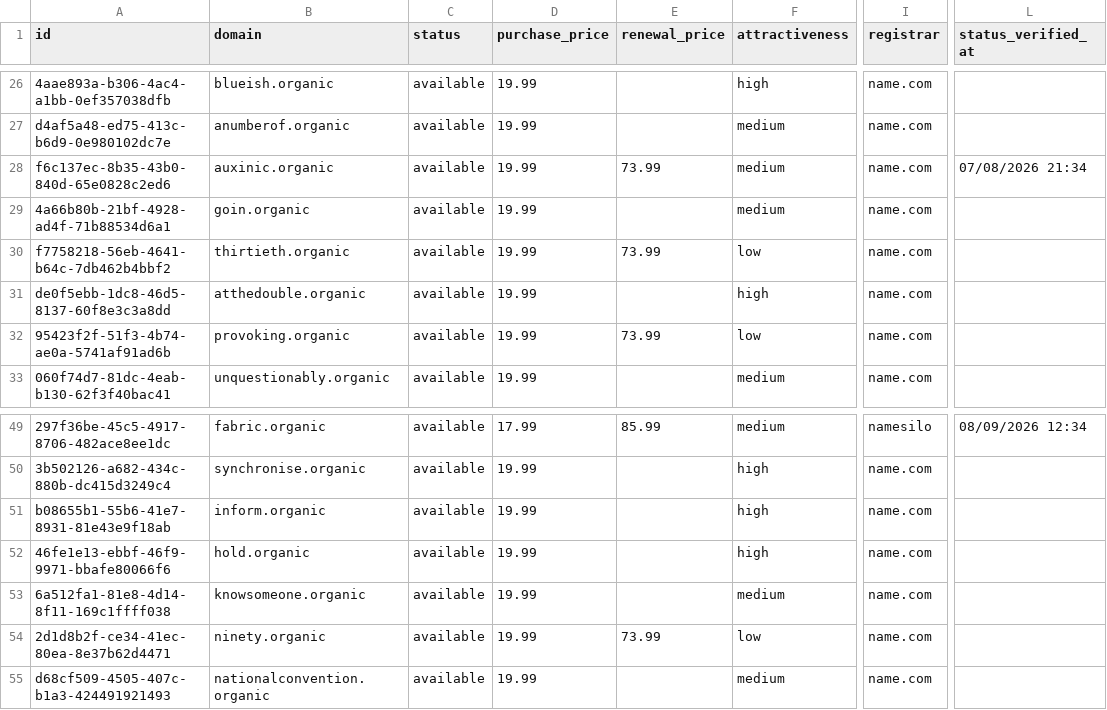
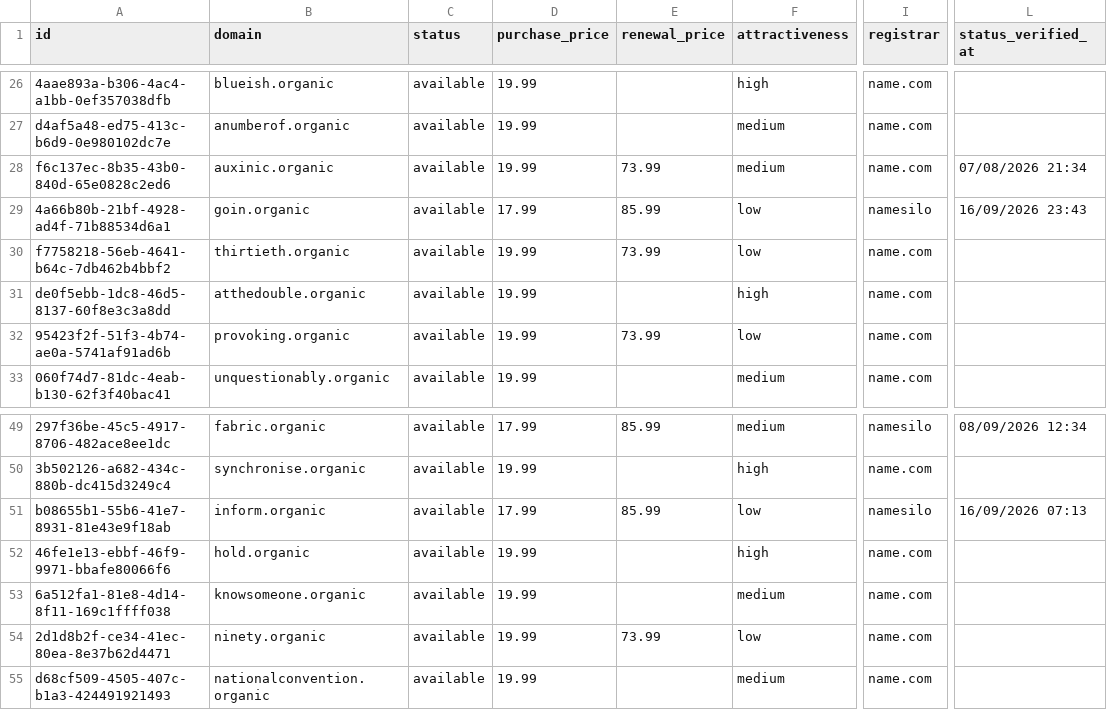
Before and after one commit to UniqueDomains/organic-oneword-domains, a CSV file: organic.csv, drawn as a sheet; only a part is shown, gaps mark what is left out; the diff names each change by its address in the sheet, - before the commit and + after, or states it on an @@ line.

Commit message:
Domains update

```diff
--- a/organic.csv
+++ b/organic.csv
-D29 (purchase_price): 19.99
+D29 (purchase_price): 17.99
-E29 (renewal_price): (empty)
+E29 (renewal_price): 85.99
-F29 (attractiveness): medium
+F29 (attractiveness): low
-I29 (registrar): name.com
+I29 (registrar): namesilo
-L29 (status_verified_at): (empty)
+L29 (status_verified_at): 16/09/2026 23:43
-D51 (purchase_price): 19.99
+D51 (purchase_price): 17.99
-E51 (renewal_price): (empty)
+E51 (renewal_price): 85.99
-F51 (attractiveness): high
+F51 (attractiveness): low
-I51 (registrar): name.com
+I51 (registrar): namesilo
-L51 (status_verified_at): (empty)
+L51 (status_verified_at): 16/09/2026 07:13
```
Also changed, not shown: 4 other files.
